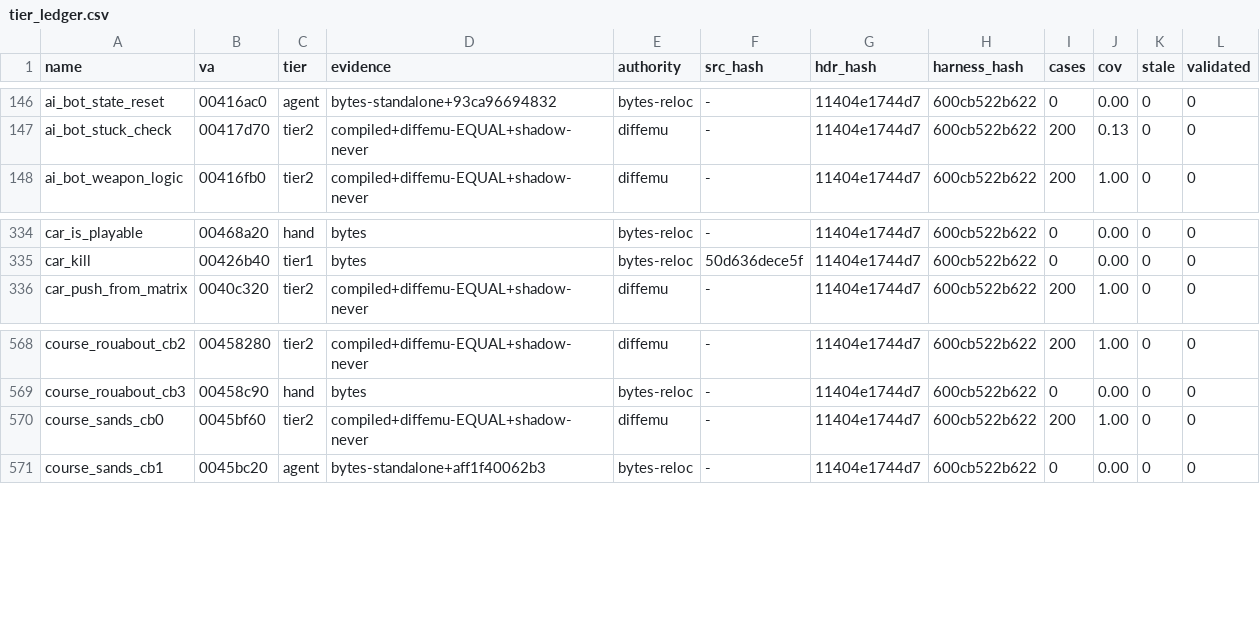
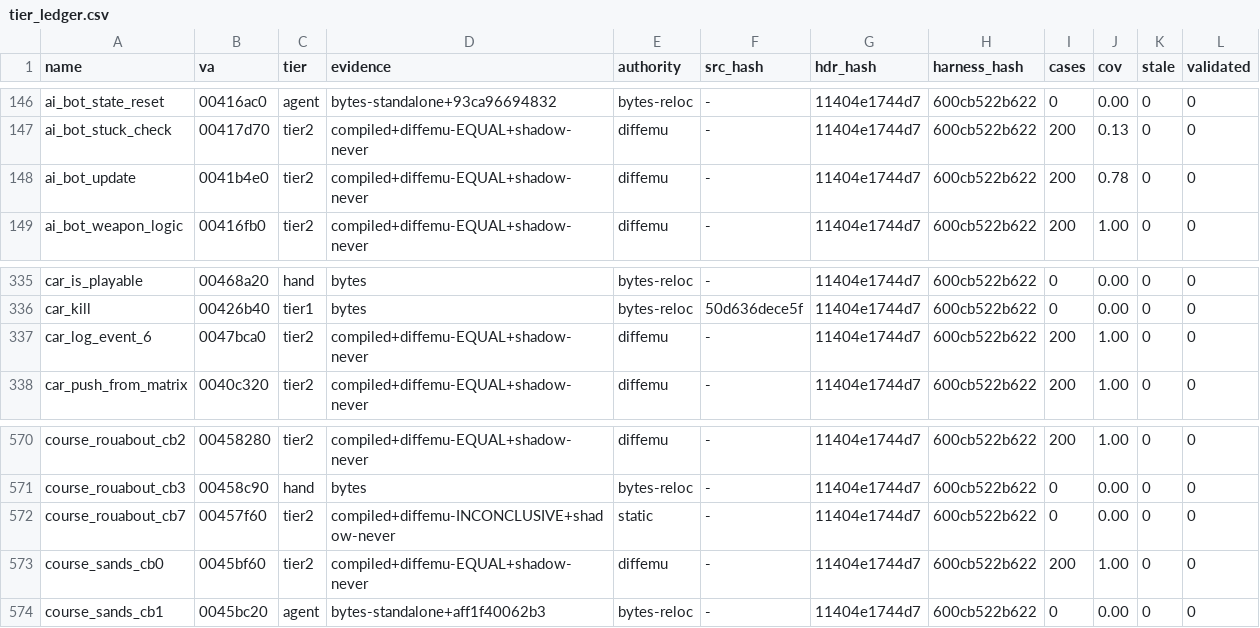
Before and after one commit to mashed-reverse-engineering/MFL-recomp, a CSV file: data/tier_ledger.csv, drawn as a sheet; only a part is shown, gaps mark what is left out; the diff names each change by its address in the sheet, - before the commit and + after, or states it on an @@ line.

```diff
--- a/data/tier_ledger.csv
+++ b/data/tier_ledger.csv
+row 148: ai_bot_update | 0041b4e0 | tier2 | compiled+diffemu-EQUAL+shadow-never | diffemu | - | 11404e1744d7 | 600cb522b622 | 200 | 0.78 | 0 | 0
+row 337: car_log_event_6 | 0047bca0 | tier2 | compiled+diffemu-EQUAL+shadow-never | diffemu | - | 11404e1744d7 | 600cb522b622 | 200 | 1.00 | 0 | 0
+row 572: course_rouabout_cb7 | 00457f60 | tier2 | compiled+diffemu-INCONCLUSIVE+shadow-never | static | - | 11404e1744d7 | 600cb522b622 | 0 | 0.00 | 0 | 0
```
Also changed, not shown: 4 other files.
